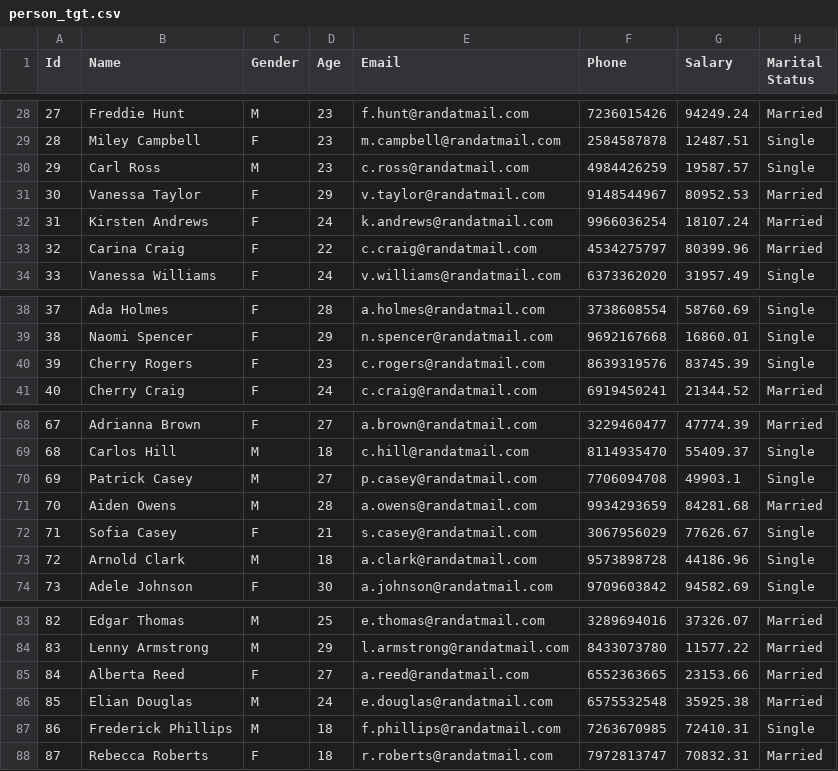
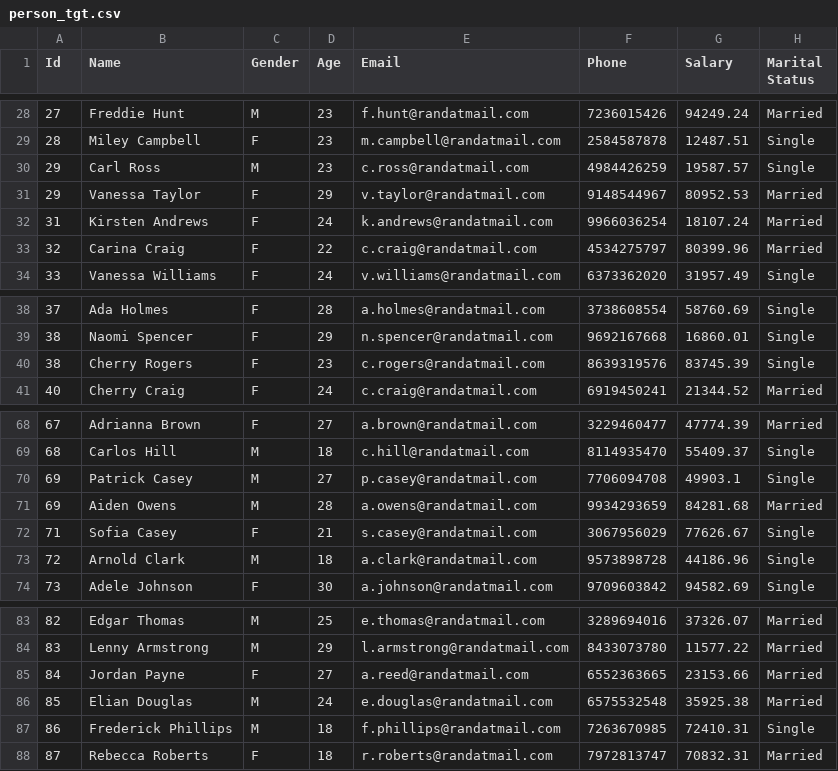
Before and after one commit to akhil324/public, a CSV file: person_tgt.csv, drawn as a sheet; only a part is shown, gaps mark what is left out; the diff covers the shown part only.

Commit message:
Update person_tgt.csv

```diff
--- a/person_tgt.csv
+++ b/person_tgt.csv
@@ -30,3 +30,3 @@ Id,Name,Gender,Age,Email,Phone,Salary,Marital Status
 29,Carl Ross,M,23,c.ross@randatmail.com,4984426259,19587.57,Single
-30,Vanessa Taylor,F,29,v.taylor@randatmail.com,9148544967,80952.53,Married
+29,Vanessa Taylor,F,29,v.taylor@randatmail.com,9148544967,80952.53,Married
 31,Kirsten Andrews,F,24,k.andrews@randatmail.com,9966036254,18107.24,Married
@@ -39,3 +39,3 @@ Id,Name,Gender,Age,Email,Phone,Salary,Marital Status
 38,Naomi Spencer,F,29,n.spencer@randatmail.com,9692167668,16860.01,Single
-39,Cherry Rogers,F,23,c.rogers@randatmail.com,8639319576,83745.39,Single
+38,Cherry Rogers,F,23,c.rogers@randatmail.com,8639319576,83745.39,Single
 40,Cherry Craig,F,24,c.craig@randatmail.com,6919450241,21344.52,Married
@@ -70,3 +70,3 @@ Id,Name,Gender,Age,Email,Phone,Salary,Marital Status
 69,Patrick Casey,M,27,p.casey@randatmail.com,7706094708,49903.1,Single
-70,Aiden Owens,M,28,a.owens@randatmail.com,9934293659,84281.68,Married
+69,Aiden Owens,M,28,a.owens@randatmail.com,9934293659,84281.68,Married
 71,Sofia Casey,F,21,s.casey@randatmail.com,3067956029,77626.67,Single
@@ -84,3 +84,3 @@ Id,Name,Gender,Age,Email,Phone,Salary,Marital Status
 83,Lenny Armstrong,M,29,l.armstrong@randatmail.com,8433073780,11577.22,Married
-84,Alberta Reed,F,27,a.reed@randatmail.com,6552363665,23153.66,Married
+84,Jordan Payne,F,27,a.reed@randatmail.com,6552363665,23153.66,Married
 85,Elian Douglas,M,24,e.douglas@randatmail.com,6575532548,35925.38,Married
```
Also changed, not shown: 8 edited cells elsewhere in this file.
